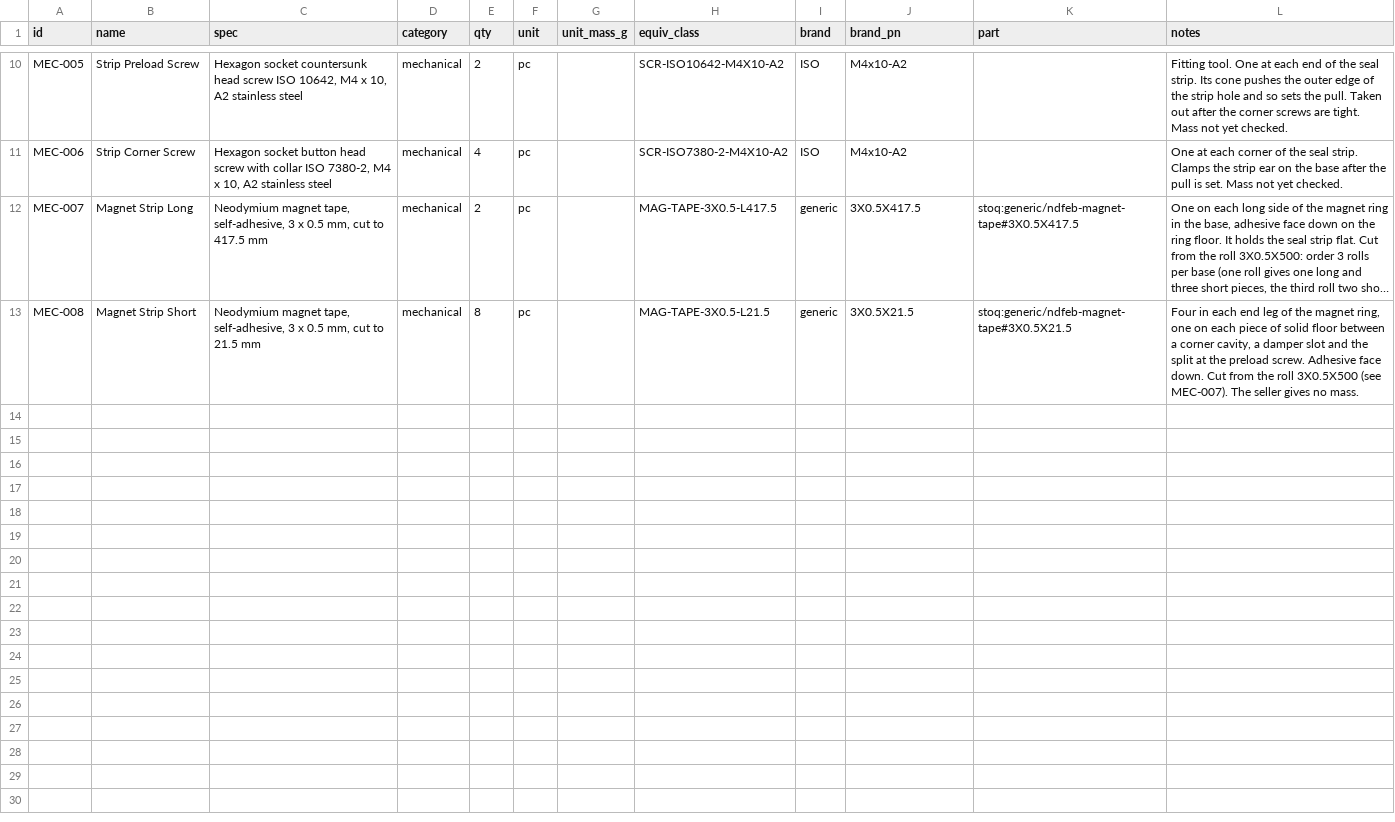
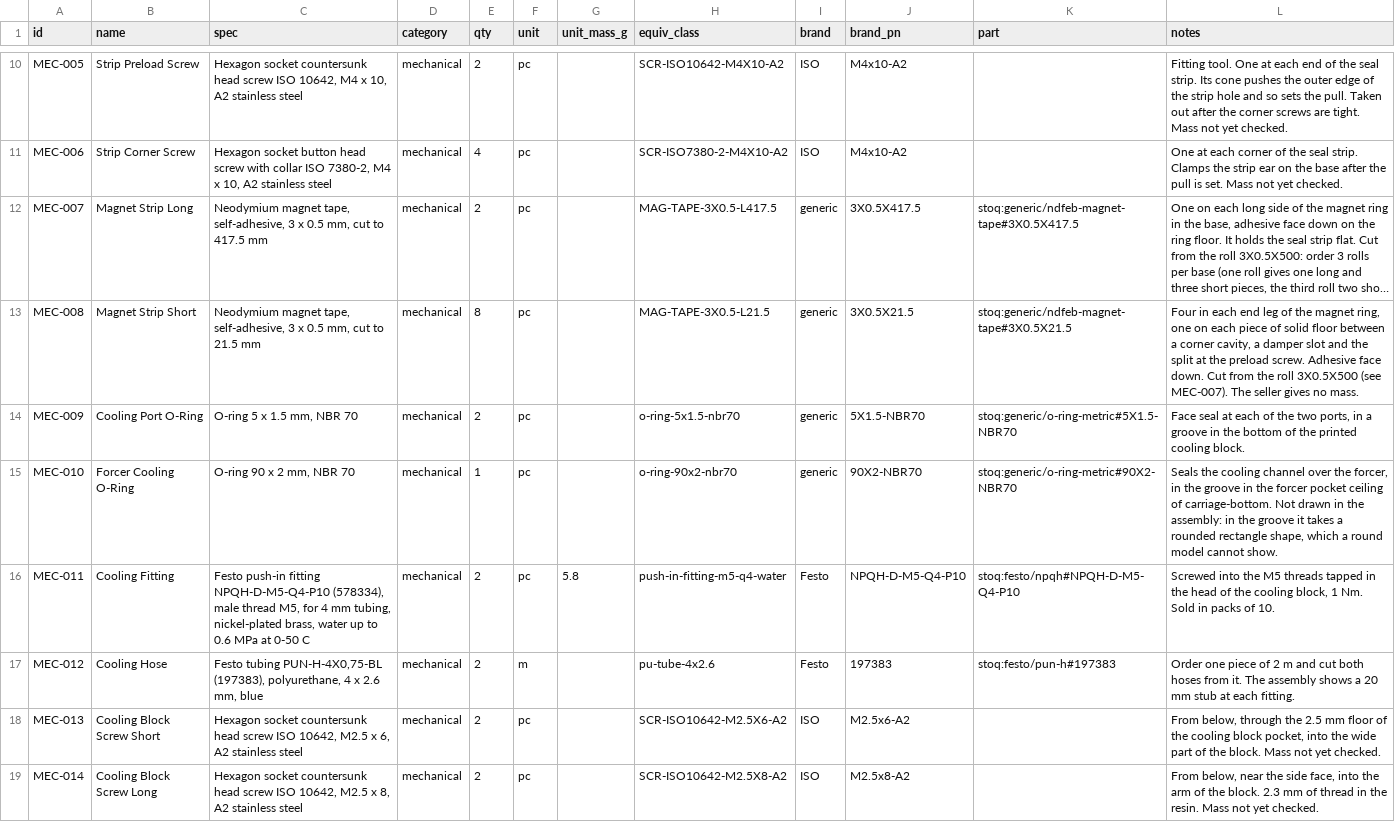
Before and after one commit to refaqt/aqtuator, a CSV file: modules/compact-stage/bom/bom.csv, drawn as a sheet; only a part is shown, gaps mark what is left out; long unchanged cells end in …; the diff names each change by its address in the sheet, - before the commit and + after, or states it on an @@ line.

```diff
--- a/modules/compact-stage/bom/bom.csv
+++ b/modules/compact-stage/bom/bom.csv
+row 14: MEC-009 | Cooling Port O-Ring | O-ring 5 x 1.5 mm, NBR 70 | mechanical | 2 | pc |  | o-ring-5x1.5-nbr70 | generic | 5X1.5-NBR70 | stoq:generic/o-ring-metric#5X1.5-NBR70 | Face seal at each of the two ports, in a groove in the bottom of the printed cooling block.
+row 15: MEC-010 | Forcer Cooling O-Ring | O-ring 90 x 2 mm, NBR 70 | mechanical | 1 | pc |  | o-ring-90x2-nbr70 | generic | 90X2-NBR70 | stoq:generic/o-ring-metric#90X2-NBR70 | Seals the cooling channel over the forcer, in the groove in the forcer pocket ceiling of carriage-bottom. Not drawn in the assembly: in the groove it takes a rounded rectangle shape, which a round model cannot show.
+row 16: MEC-011 | Cooling Fitting | Festo push-in fitting NPQH-D-M5-Q4-P10 (578334), male thread M5, for 4 mm tubing, nickel-plated brass, water up to 0.6 MPa at 0-50 C | mechanical | 2 | pc | 5.8 | push-in-fitting-m5-q4-water | Festo | NPQH-D-M5-Q4-P10 | stoq:festo/npqh#NPQH-D-M5-Q4-P10 | Screwed into the M5 threads tapped in the head of the cooling block, 1 Nm. Sold in packs of 10.
+row 17: MEC-012 | Cooling Hose | Festo tubing PUN-H-4X0,75-BL (197383), polyurethane, 4 x 2.6 mm, blue | mechanical | 2 | m |  | pu-tube-4x2.6 | Festo | 197383 | stoq:festo/pun-h#197383 | Order one piece of 2 m and cut both hoses from it. The assembly shows a 20 mm stub at each fitting.
+row 18: MEC-013 | Cooling Block Screw Short | Hexagon socket countersunk head screw ISO 10642, M2.5 x 6, A2 stainless steel | mechanical | 2 | pc |  | SCR-ISO10642-M2.5X6-A2 | ISO | M2.5x6-A2 |  | From below, through the 2.5 mm floor of the cooling block pocket, into the wide part of the block. Mass not yet checked.
+row 19: MEC-014 | Cooling Block Screw Long | Hexagon socket countersunk head screw ISO 10642, M2.5 x 8, A2 stainless steel | mechanical | 2 | pc |  | SCR-ISO10642-M2.5X8-A2 | ISO | M2.5x8-A2 |  | From below, near the side face, into the arm of the block. 2.3 mm of thread in the resin. Mass not yet checked.
```
Also changed, not shown: modules/compact-stage/cad/params-table.csv, 27 other files.
